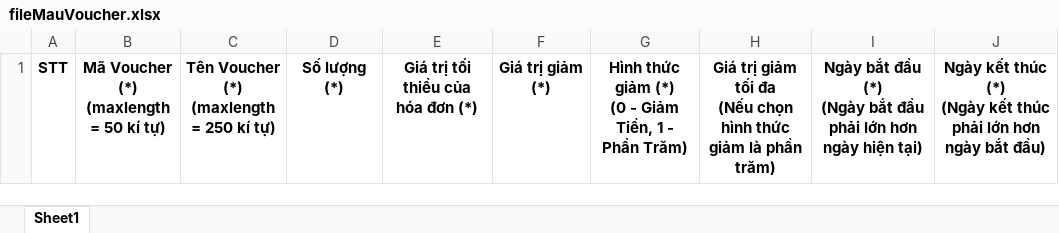
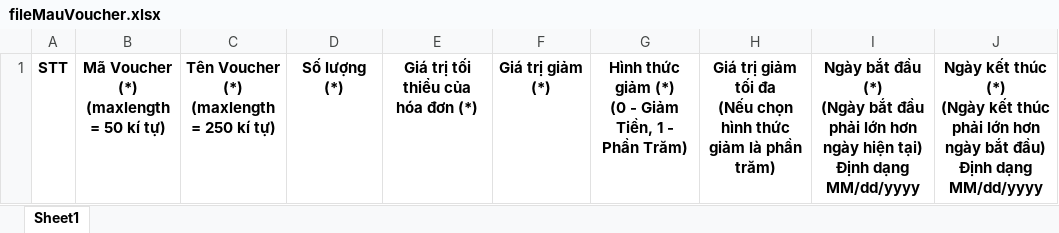
Before and after one commit to thanhnv863/DATN_BE_2003Shoes, an Excel workbook: src/main/resources/static/fileMau/fileMauVoucher.xlsx, sheet Sheet1, drawn as a sheet; values as stored, in another font and other column widths than the file's, no borders; ↵ is a line break in a cell; the diff names each change by its address in the sheet, - before the commit and + after, or states it on an @@ line.

```diff
--- a/src/main/resources/static/fileMau/fileMauVoucher.xlsx (sheet Sheet1)
+++ b/src/main/resources/static/fileMau/fileMauVoucher.xlsx (sheet Sheet1)
-I1: …hiện tại)
+I1: …hiện tại) ↵ Định dạng MM/dd/yyyy
-J1: …bắt đầu)
+J1: …bắt đầu) ↵ Định dạng MM/dd/yyyy
```
Also changed, not shown: src/main/java/com/backend/file/error-file-voucher.xlsx, 4 other files.
